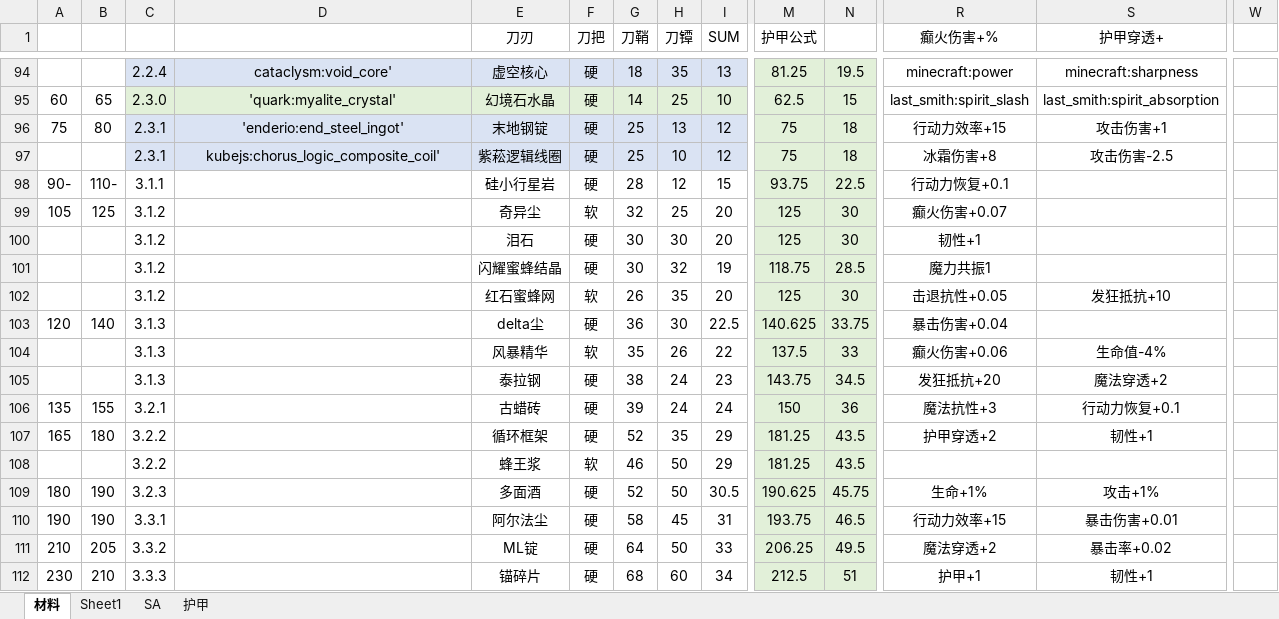
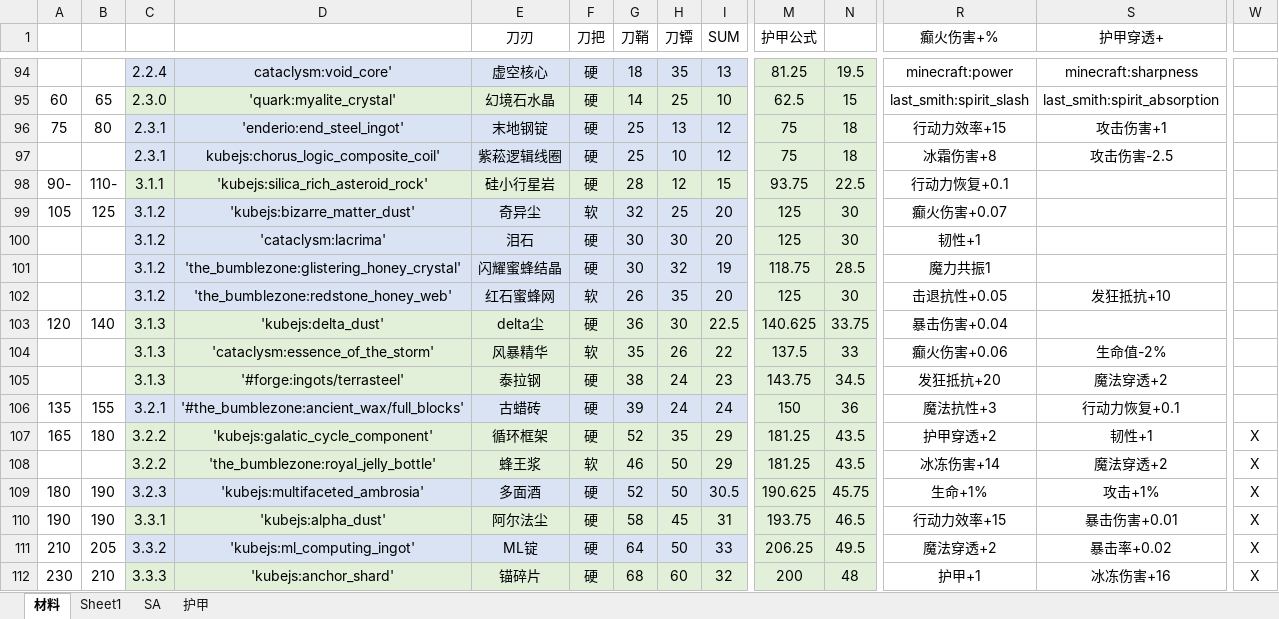
Before and after one commit to Tonywww2/SenDims-BanForges-ModPack, an Excel workbook: dev_docs/Tetra数值表_26_5_21.xlsx, sheet 材料, drawn as a sheet; only a part is shown, gaps mark what is left out; values as stored, in another font and other column widths than the file's, no borders; the diff covers the shown part only; the diff names each change by its address in the sheet, - before the commit and + after, or states it on an @@ line.

```diff
--- a/dev_docs/Tetra数值表_26_5_21.xlsx (sheet 材料)
+++ b/dev_docs/Tetra数值表_26_5_21.xlsx (sheet 材料)
-C98:I98 fill: none
+C98:I98 fill: #E2F0D9
-D98: (empty)
+D98: 'kubejs:silica_rich_asteroid_rock'
-C99:I102 fill: none
+C99:I102 fill: #DAE3F3
-D99: (empty)
+D99: 'kubejs:bizarre_matter_dust'
-D100: (empty)
+D100: 'cataclysm:lacrima'
-D101: (empty)
+D101: 'the_bumblezone:glistering_honey_crystal'
-D102: (empty)
+D102: 'the_bumblezone:redstone_honey_web'
-C103:I105 fill: none
+C103:I105 fill: #E2F0D9
-D103: (empty)
+D103: 'kubejs:delta_dust'
-D104: (empty)
+D104: 'cataclysm:essence_of_the_storm'
-S104 (护甲穿透+): 生命值-4%
+S104 (护甲穿透+): 生命值-2%
-D105: (empty)
+D105: '#forge:ingots/terrasteel'
-C106:I106 fill: none
+C106:I106 fill: #DAE3F3
-D106: (empty)
+D106: '#the_bumblezone:ancient_wax/full_blocks'
-C107:I108 fill: none
+C107:I108 fill: #E2F0D9
-D107: (empty)
+D107: 'kubejs:galatic_cycle_component'
-W107:W112: (empty)
+W107:W112: X
-D108: (empty)
+D108: 'the_bumblezone:royal_jelly_bottle'
-R108 (癫火伤害+%): (empty)
+R108 (癫火伤害+%): 冰冻伤害+14
-S108 (护甲穿透+): (empty)
+S108 (护甲穿透+): 魔法穿透+2
-C109:I109 fill: none
+C109:I109 fill: #DAE3F3
-D109: (empty)
+D109: 'kubejs:multifaceted_ambrosia'
-C110:I110 fill: none
+C110:I110 fill: #E2F0D9
-D110: (empty)
+D110: 'kubejs:alpha_dust'
-C111:I111 fill: none
+C111:I111 fill: #DAE3F3
-D111: (empty)
+D111: 'kubejs:ml_computing_ingot'
-C112:I112 fill: none
+C112:I112 fill: #E2F0D9
-D112: (empty)
+D112: 'kubejs:anchor_shard'
-I112 (SUM): 34
+I112 (SUM): 32
-M112 (护甲公式): 212.5
+M112 (护甲公式): 200
-N112: 51
+N112: 48
-S112 (护甲穿透+): 韧性+1
+S112 (护甲穿透+): 冰冻伤害+16
```
Also changed, not shown: 11 edited cells, cell formats and merged cells elsewhere in this sheet, sheet Sheet1, 24 other files.
